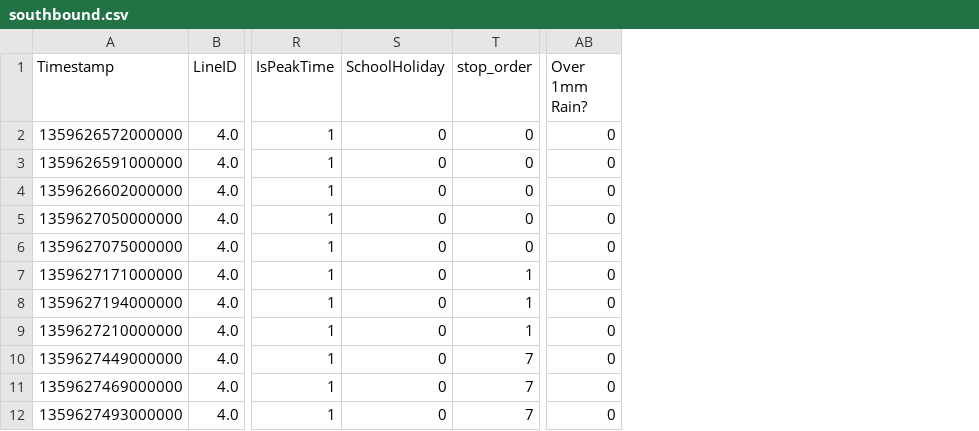
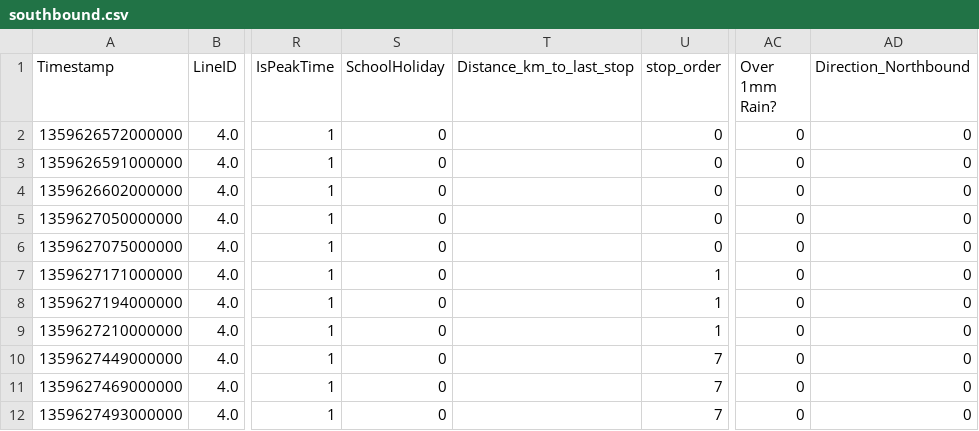
Before and after one commit to andrew-ocallaghan-ie/The11thHour, a CSV file: DublinBusApp/data_analytics/csv_data/southbound.csv, drawn as a sheet; only a part is shown, gaps mark what is left out; the diff names each change by its address in the sheet, - before the commit and + after, or states it on an @@ line.

```diff
--- a/DublinBusApp/data_analytics/csv_data/southbound.csv
+++ b/DublinBusApp/data_analytics/csv_data/southbound.csv
+column T (Distance_km_to_last_stop), empty
+column AD (Direction_Northbound), rows 2-12: all 0
```
Also changed, not shown: 5 other files.
